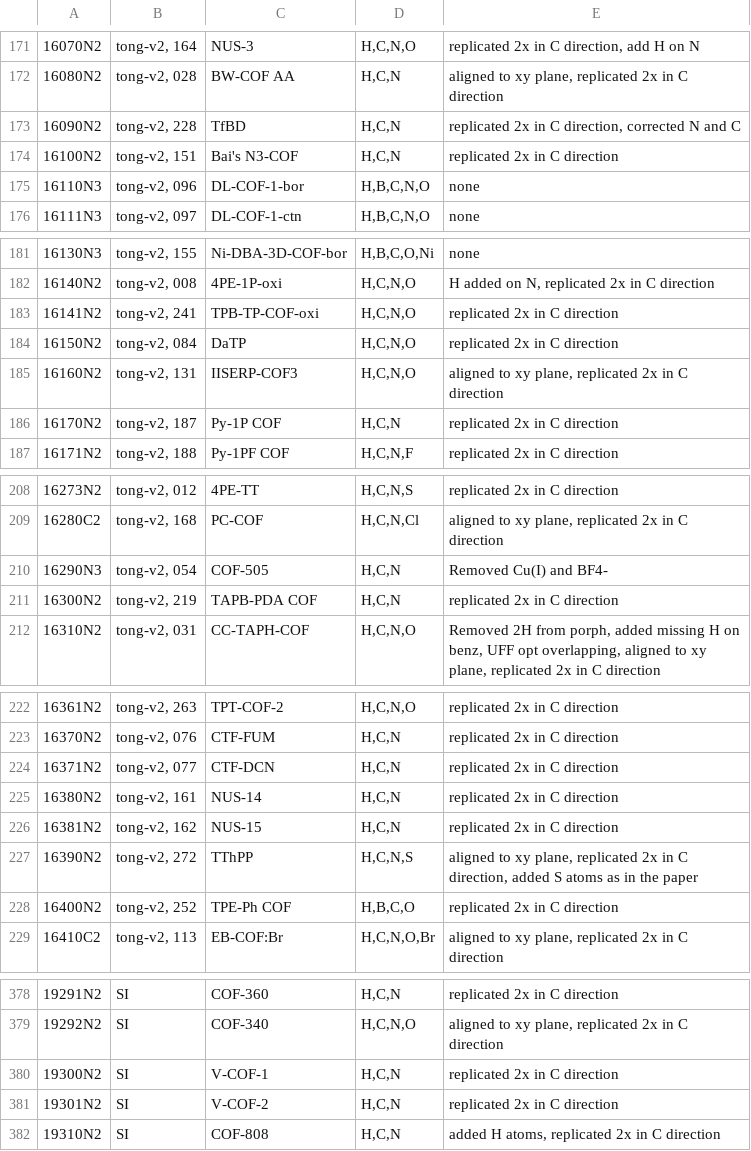
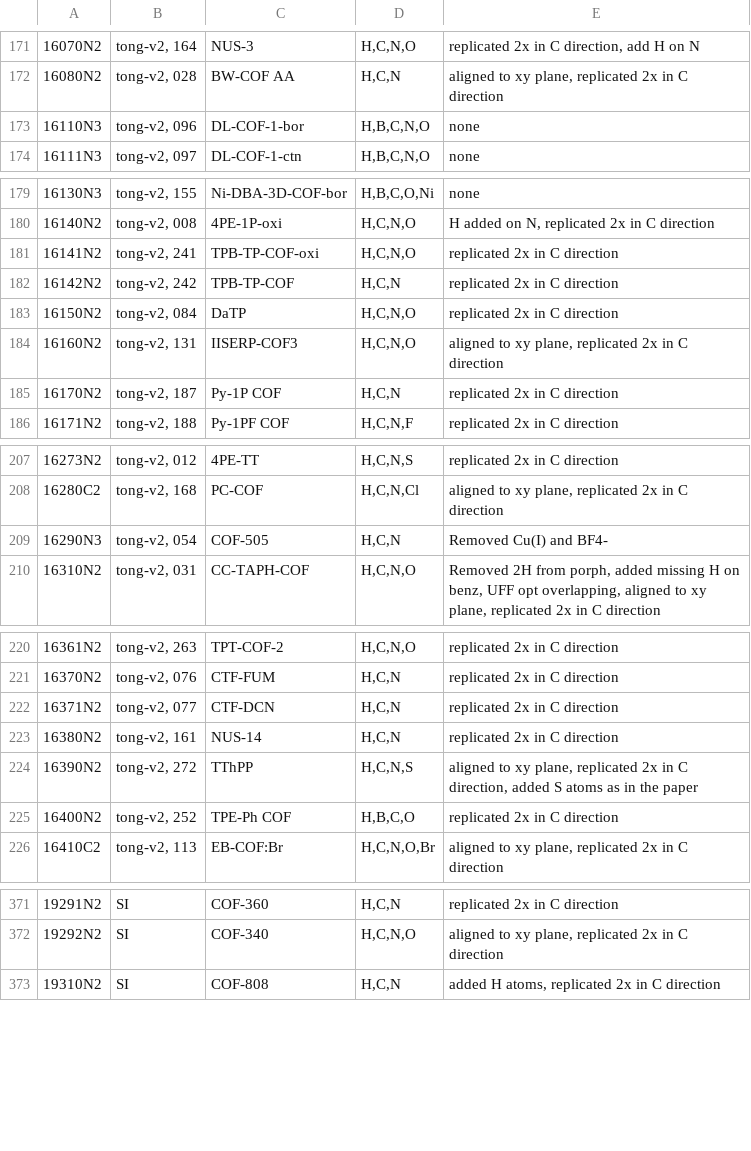
Before and after one commit to danieleongari/CURATED-COFs, a CSV file: cof-frameworks.csv, drawn as a sheet; only a part is shown, gaps mark what is left out; removed rows and columns are numbered as before the commit, all else as after; the diff covers the shown part only; the diff names each change by its address in the sheet, - before the commit and + after, or states it on an @@ line.

```diff
--- a/cof-frameworks.csv
+++ b/cof-frameworks.csv
-row 173: 16090N2 | tong-v2, 228 | TfBD | H,C,N | replicated 2x in C direction, corrected N and C
-row 174: 16100N2 | tong-v2, 151 | Bai's N3-COF | H,C,N | replicated 2x in C direction
+row 182: 16142N2 | tong-v2, 242 | TPB-TP-COF | H,C,N | replicated 2x in C direction
-row 211: 16300N2 | tong-v2, 219 | TAPB-PDA COF | H,C,N | replicated 2x in C direction
-row 226: 16381N2 | tong-v2, 162 | NUS-15 | H,C,N | replicated 2x in C direction
-row 380: 19300N2 | SI | V-COF-1 | H,C,N | replicated 2x in C direction
-row 381: 19301N2 | SI | V-COF-2 | H,C,N | replicated 2x in C direction
```
Also changed, not shown: 4 removed rows elsewhere in this file, cof-discarded.csv, 1 other file.
